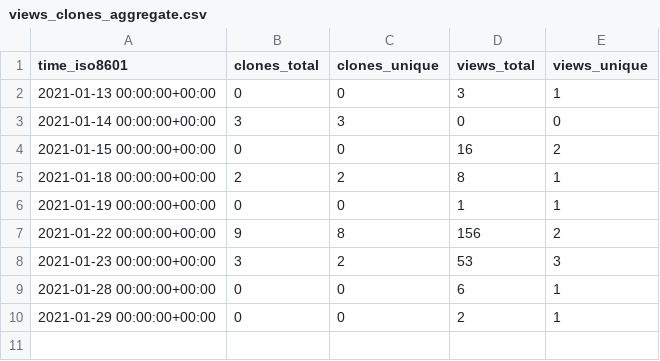
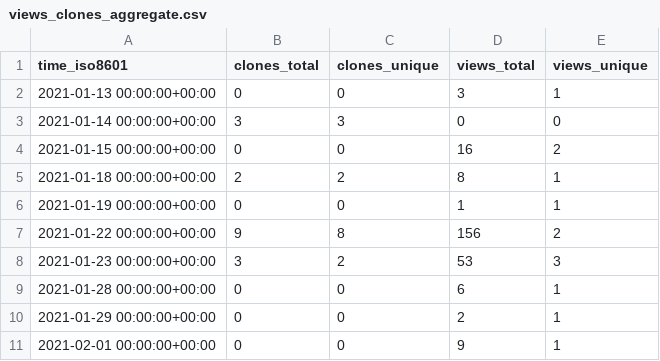
Before and after one commit to djmcgregor/GHRS_data, a CSV file: djmcgregor/djmcgregor.github.io/ghrs-data/views_clones_aggregate.csv, drawn as a sheet.

```diff
--- a/djmcgregor/djmcgregor.github.io/ghrs-data/views_clones_aggregate.csv
+++ b/djmcgregor/djmcgregor.github.io/ghrs-data/views_clones_aggregate.csv
@@ -10 +10,2 @@ time_iso8601,clones_total,clones_unique,views_total,views_unique
 2021-01-29 00:00:00+00:00,0,0,2,1
+2021-02-01 00:00:00+00:00,0,0,9,1
```
Also changed, not shown: 1 other file.
